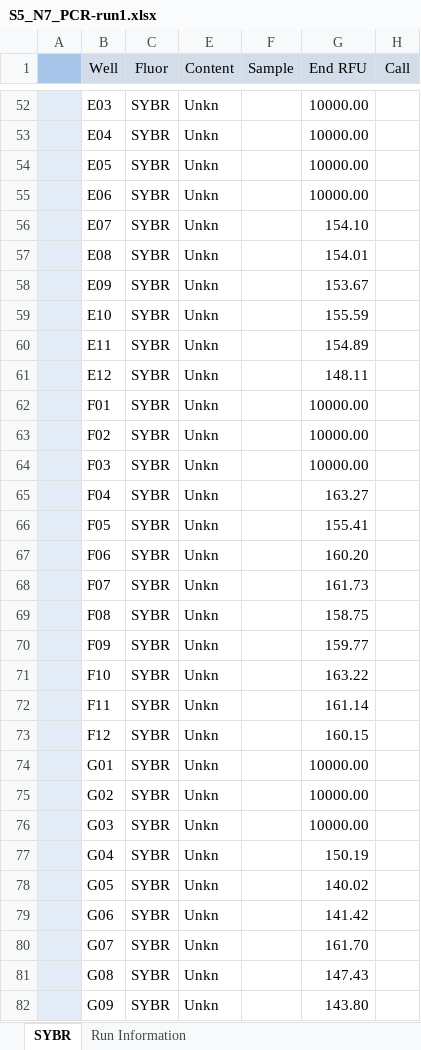
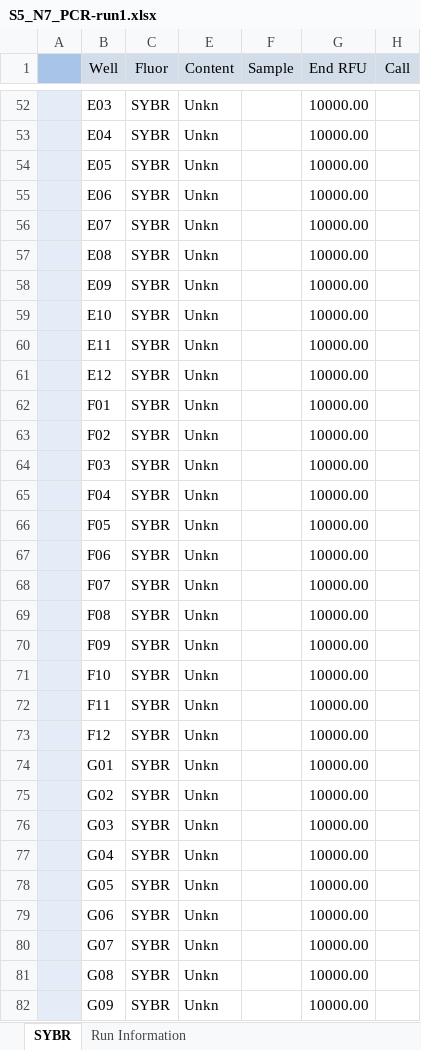
Before and after one commit to leylabmpi/RTecanFluentShiny, an Excel workbook: Endpoint_rename/data/S5_N7_PCR-run1.xlsx, sheet SYBR, drawn as a sheet; only a part is shown, gaps mark what is left out; values as stored, in another font and other column widths than the file's, no borders; the diff covers the shown part only; the diff names each change by its address in the sheet, - before the commit and + after, or states it on an @@ line.

```diff
--- a/Endpoint_rename/data/S5_N7_PCR-run1.xlsx (sheet SYBR)
+++ b/Endpoint_rename/data/S5_N7_PCR-run1.xlsx (sheet SYBR)
-G56 (End RFU): 154.10
+G56 (End RFU): 10000.00
-G57 (End RFU): 154.01
+G57 (End RFU): 10000.00
-G58 (End RFU): 153.67
+G58 (End RFU): 10000.00
-G59 (End RFU): 155.59
+G59 (End RFU): 10000.00
-G60 (End RFU): 154.89
+G60 (End RFU): 10000.00
-G61 (End RFU): 148.11
+G61 (End RFU): 10000.00
-G65 (End RFU): 163.27
+G65 (End RFU): 10000.00
-G66 (End RFU): 155.41
+G66 (End RFU): 10000.00
-G67 (End RFU): 160.20
+G67 (End RFU): 10000.00
-G68 (End RFU): 161.73
+G68 (End RFU): 10000.00
-G69 (End RFU): 158.75
+G69 (End RFU): 10000.00
-G70 (End RFU): 159.77
+G70 (End RFU): 10000.00
-G71 (End RFU): 163.22
+G71 (End RFU): 10000.00
-G72 (End RFU): 161.14
+G72 (End RFU): 10000.00
-G73 (End RFU): 160.15
+G73 (End RFU): 10000.00
-G77 (End RFU): 150.19
+G77 (End RFU): 10000.00
-G78 (End RFU): 140.02
+G78 (End RFU): 10000.00
-G79 (End RFU): 141.42
+G79 (End RFU): 10000.00
-G80 (End RFU): 161.70
+G80 (End RFU): 10000.00
-G81 (End RFU): 147.43
+G81 (End RFU): 10000.00
-G82 (End RFU): 143.80
+G82 (End RFU): 10000.00
```
Also changed, not shown: 52 edited cells elsewhere in this sheet, 3 other files.
